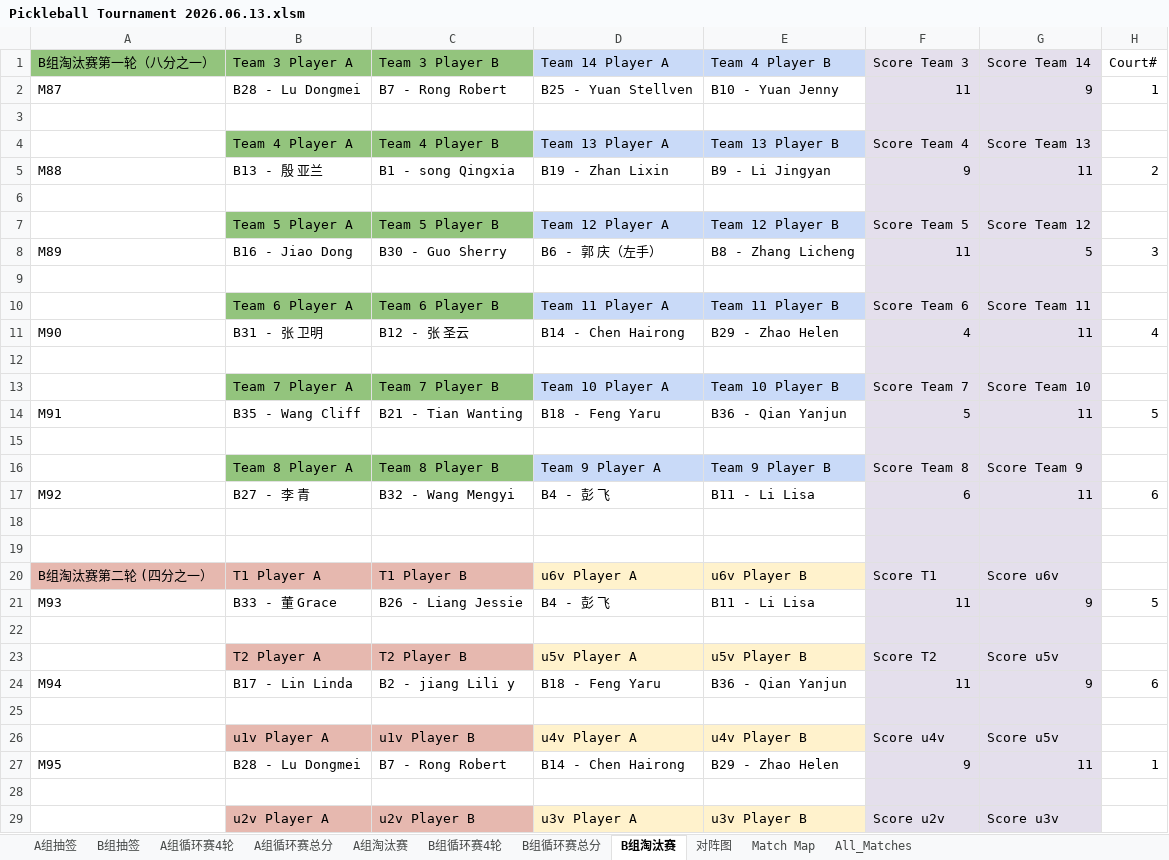
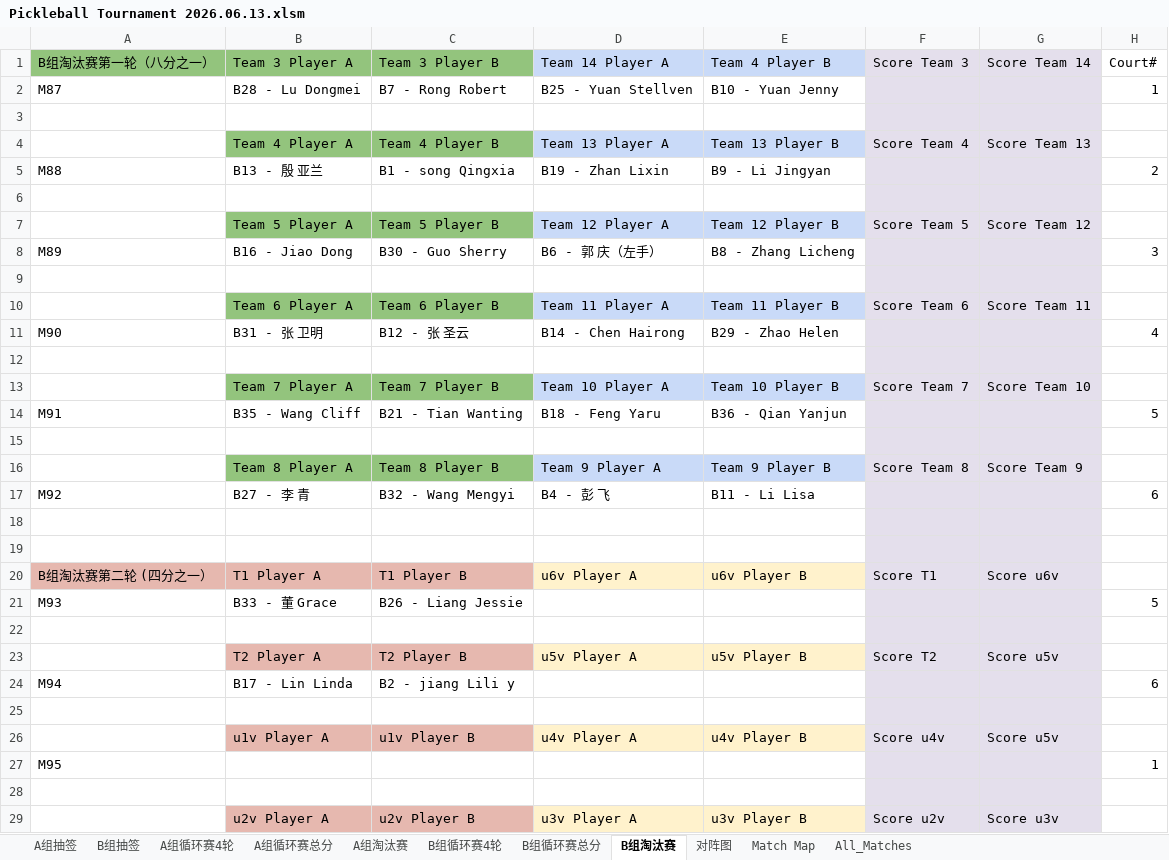
Before and after one commit to froster2006/wcca_pb_game_big_screen, an Excel workbook: Pickleball Tournament 2026.06.13.xlsm, sheet B组淘汰赛, drawn as a sheet; only a part is shown; values as stored, in another font and other column widths than the file's, no borders; charts and pictures not drawn; removed rows and columns are numbered as before the commit, all else as after; the diff covers the shown part only; the diff names each change by its address in the sheet, - before the commit and + after, or states it on an @@ line.

```diff
--- a/Pickleball Tournament 2026.06.13.xlsm (sheet B组淘汰赛)
+++ b/Pickleball Tournament 2026.06.13.xlsm (sheet B组淘汰赛)
-F2 (Score Team 3): 11
+F2 (Score Team 3): (empty)
-G2 (Score Team 14): 9
+G2 (Score Team 14): (empty)
-F5 (Score Team 3): 9
+F5 (Score Team 3): (empty)
-G5 (Score Team 14): 11
+G5 (Score Team 14): (empty)
-F8 (Score Team 3): 11
+F8 (Score Team 3): (empty)
-G8 (Score Team 14): 5
+G8 (Score Team 14): (empty)
-F11 (Score Team 3): 4
+F11 (Score Team 3): (empty)
-G11 (Score Team 14): 11
+G11 (Score Team 14): (empty)
-F14 (Score Team 3): 5
+F14 (Score Team 3): (empty)
-G14 (Score Team 14): 11
+G14 (Score Team 14): (empty)
-F17 (Score Team 3): 6
+F17 (Score Team 3): (empty)
-G17 (Score Team 14): 11
+G17 (Score Team 14): (empty)
-D21 (Team 14 Player A): B4 - 彭 飞
+D21 (Team 14 Player A): (empty)
-E21 (Team 4 Player B): B11 - Li Lisa
+E21 (Team 4 Player B): (empty)
-F21 (Score Team 3): 11
+F21 (Score Team 3): (empty)
-G21 (Score Team 14): 9
+G21 (Score Team 14): (empty)
-D24 (Team 14 Player A): B18 - Feng Yaru
+D24 (Team 14 Player A): (empty)
-E24 (Team 4 Player B): B36 - Qian Yanjun
+E24 (Team 4 Player B): (empty)
-F24 (Score Team 3): 11
+F24 (Score Team 3): (empty)
-G24 (Score Team 14): 9
+G24 (Score Team 14): (empty)
-row 27: M95 | B28 - Lu Dongmei | B7 - Rong Robert | B14 - Chen Hairong | B29 - Zhao Helen | 9 | 11 | 1
+row 27: M95 |  |  |  |  |  |  | 1
```
Also changed, not shown: 5 added rows and 5 removed rows elsewhere in this sheet, sheet All_Matches, sheet B组循环赛4轮, sheet A组循环赛总分, sheet A组淘汰赛, sheet A组循环赛4轮, sheet B组循环赛总分, 1 more sheet, 8 other files.
